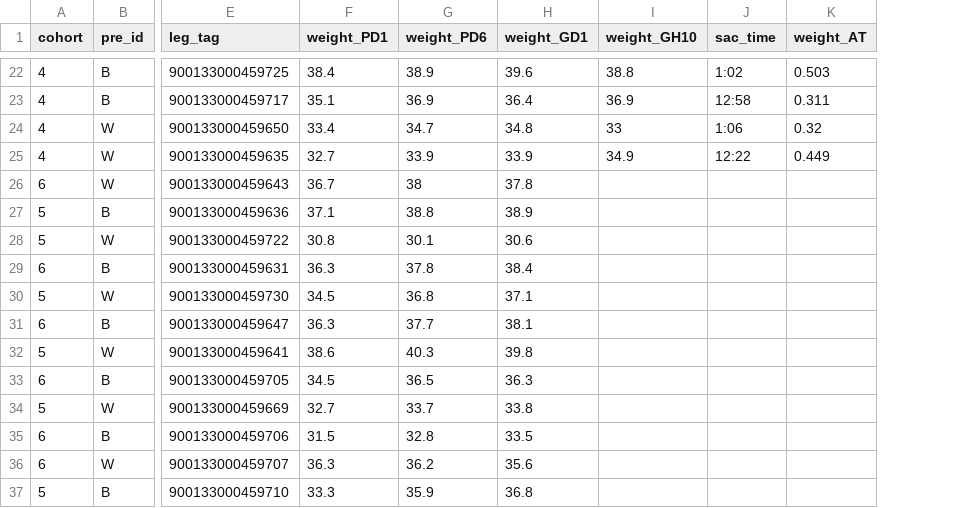
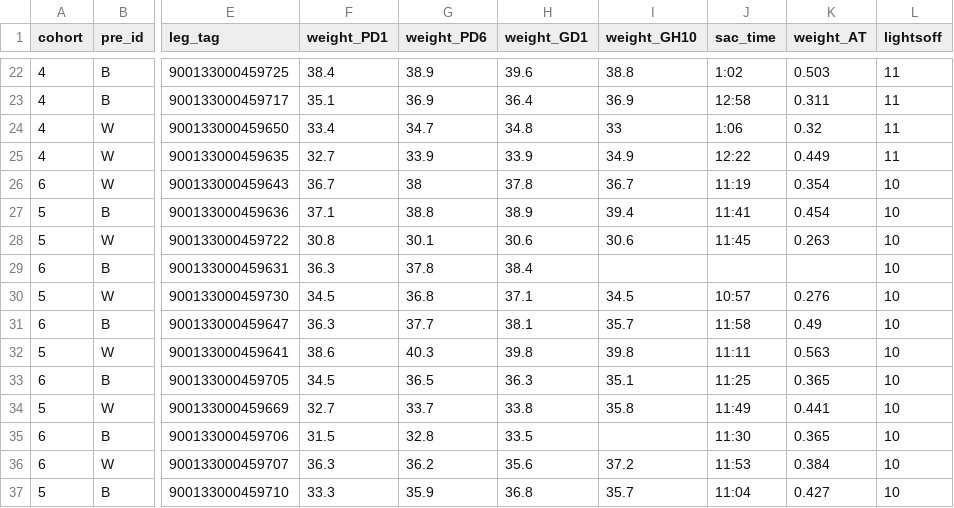
Before and after one commit to jalapic/rfid, a CSV file: RFID_stable_cohorts/data_raw/id_data.csv, drawn as a sheet; only a part is shown, gaps mark what is left out; the diff names each change by its address in the sheet, - before the commit and + after, or states it on an @@ line.

Commit message:
cohort 5 and 6 data

```diff
--- a/RFID_stable_cohorts/data_raw/id_data.csv
+++ b/RFID_stable_cohorts/data_raw/id_data.csv
+column L (lightsoff), rows 22-37: 11 | 11 | 11 | 11 | 10 | 10 | 10 | 10 | 10 | 10 | 10 | 10 | 10 | 10 | 10 | 10
-I26 (weight_GH10): (empty)
+I26 (weight_GH10): 36.7
-J26 (sac_time): (empty)
+J26 (sac_time): 11:19
-K26 (weight_AT): (empty)
+K26 (weight_AT): 0.354
-I27 (weight_GH10): (empty)
+I27 (weight_GH10): 39.4
-J27 (sac_time): (empty)
+J27 (sac_time): 11:41
-K27 (weight_AT): (empty)
+K27 (weight_AT): 0.454
-I28 (weight_GH10): (empty)
+I28 (weight_GH10): 30.6
-J28 (sac_time): (empty)
+J28 (sac_time): 11:45
-K28 (weight_AT): (empty)
+K28 (weight_AT): 0.263
-I30 (weight_GH10): (empty)
+I30 (weight_GH10): 34.5
-J30 (sac_time): (empty)
+J30 (sac_time): 10:57
-K30 (weight_AT): (empty)
+K30 (weight_AT): 0.276
-I31 (weight_GH10): (empty)
+I31 (weight_GH10): 35.7
-J31 (sac_time): (empty)
+J31 (sac_time): 11:58
-K31 (weight_AT): (empty)
+K31 (weight_AT): 0.49
-I32 (weight_GH10): (empty)
+I32 (weight_GH10): 39.8
-J32 (sac_time): (empty)
+J32 (sac_time): 11:11
-K32 (weight_AT): (empty)
+K32 (weight_AT): 0.563
-I33 (weight_GH10): (empty)
+I33 (weight_GH10): 35.1
-J33 (sac_time): (empty)
+J33 (sac_time): 11:25
-K33 (weight_AT): (empty)
+K33 (weight_AT): 0.365
-I34 (weight_GH10): (empty)
+I34 (weight_GH10): 35.8
-J34 (sac_time): (empty)
+J34 (sac_time): 11:49
-K34 (weight_AT): (empty)
+K34 (weight_AT): 0.441
-J35 (sac_time): (empty)
+J35 (sac_time): 11:30
-K35 (weight_AT): (empty)
+K35 (weight_AT): 0.365
-I36 (weight_GH10): (empty)
+I36 (weight_GH10): 37.2
-J36 (sac_time): (empty)
+J36 (sac_time): 11:53
-K36 (weight_AT): (empty)
+K36 (weight_AT): 0.384
-I37 (weight_GH10): (empty)
+I37 (weight_GH10): 35.7
-J37 (sac_time): (empty)
+J37 (sac_time): 11:04
-K37 (weight_AT): (empty)
+K37 (weight_AT): 0.427
```
Also changed, not shown: 13 other files.
